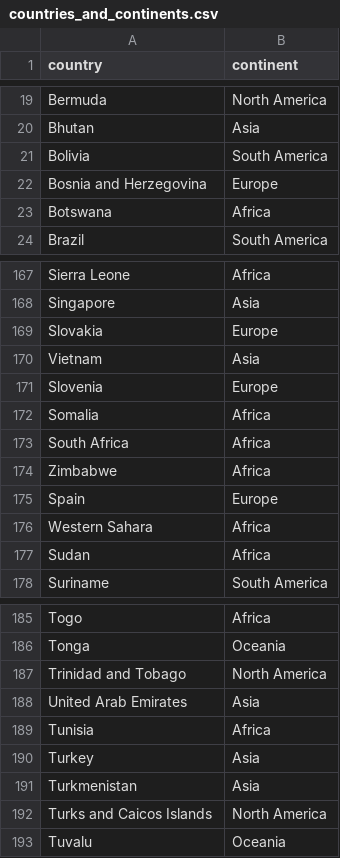
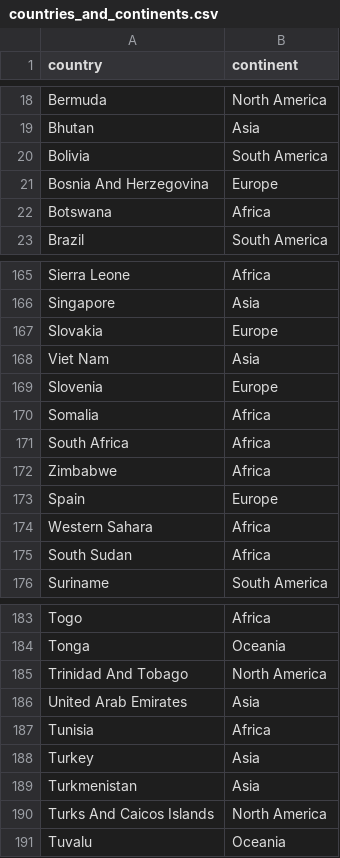
Before and after one commit to Toastaspiring/MSPR-ANALIZE-IT, a CSV file: files/countries_and_continents.csv, drawn as a sheet; only a part is shown, gaps mark what is left out; the diff covers the shown part only.

```diff
--- a/files/countries_and_continents.csv
+++ b/files/countries_and_continents.csv
@@ -21,3 +20,3 @@ Bhutan,Asia
 Bolivia,South America
-Bosnia and Herzegovina,Europe
+Bosnia And Herzegovina,Europe
 Botswana,Africa
@@ -169,3 +167,3 @@ Singapore,Asia
 Slovakia,Europe
-Vietnam,Asia
+Viet Nam,Asia
 Slovenia,Europe
@@ -176,3 +174,3 @@ Spain,Europe
 Western Sahara,Africa
-Sudan,Africa
+South Sudan,Africa
 Suriname,South America
@@ -186,3 +184,3 @@ Togo,Africa
 Tonga,Oceania
-Trinidad and Tobago,North America
+Trinidad And Tobago,North America
 United Arab Emirates,Asia
@@ -191,3 +189,3 @@ Turkey,Asia
 Turkmenistan,Asia
-Turks and Caicos Islands,North America
+Turks And Caicos Islands,North America
 Tuvalu,Oceania
```
Also changed, not shown: 34 added rows, 2 removed rows and 8 edited cells elsewhere in this file.
